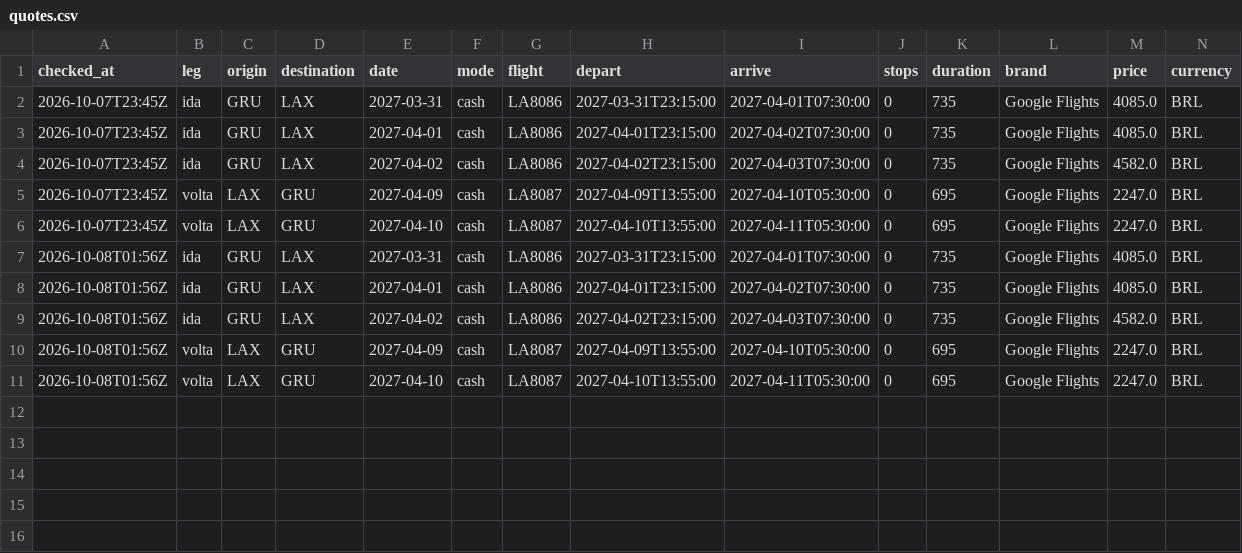
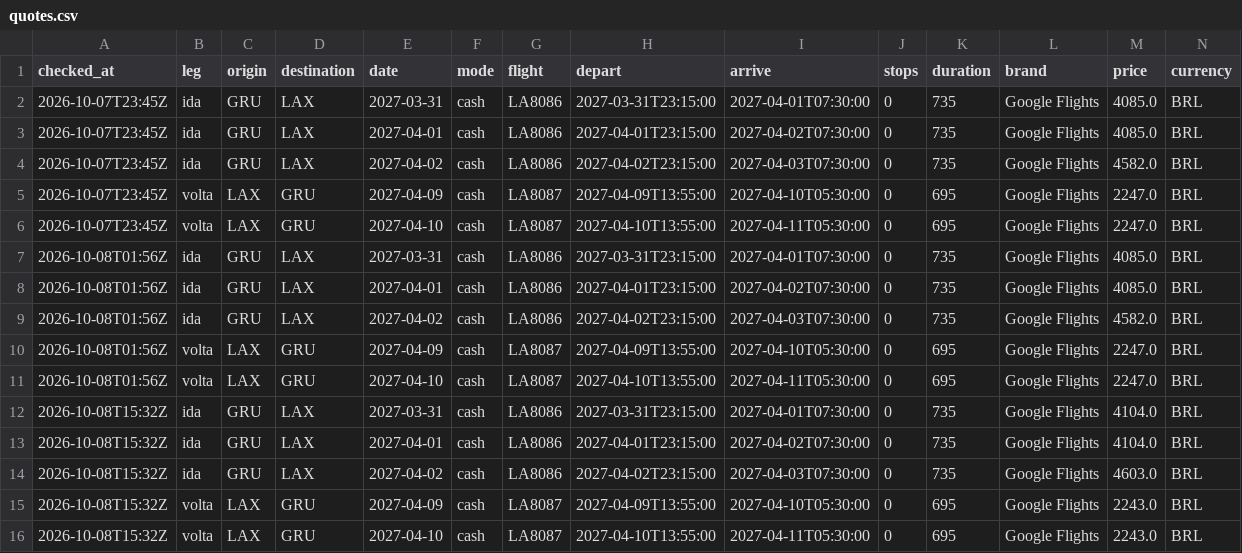
Before and after one commit to vncsprttdsz/MELI-Pharma, a CSV file: data/latam/quotes.csv, drawn as a sheet; only a part is shown; rows hold the shown columns only; the diff names each change by its address in the sheet, - before the commit and + after, or states it on an @@ line.

```diff
--- a/data/latam/quotes.csv
+++ b/data/latam/quotes.csv
+row 12: 2026-10-08T15:32Z | ida | GRU | LAX | 2027-03-31 | cash | LA8086 | 2027-03-31T23:15:00 | 2027-04-01T07:30:00 | 0 | 735 | Google Flights | 4104.0 | BRL
+row 13: 2026-10-08T15:32Z | ida | GRU | LAX | 2027-04-01 | cash | LA8086 | 2027-04-01T23:15:00 | 2027-04-02T07:30:00 | 0 | 735 | Google Flights | 4104.0 | BRL
+row 14: 2026-10-08T15:32Z | ida | GRU | LAX | 2027-04-02 | cash | LA8086 | 2027-04-02T23:15:00 | 2027-04-03T07:30:00 | 0 | 735 | Google Flights | 4603.0 | BRL
+row 15: 2026-10-08T15:32Z | volta | LAX | GRU | 2027-04-09 | cash | LA8087 | 2027-04-09T13:55:00 | 2027-04-10T05:30:00 | 0 | 695 | Google Flights | 2243.0 | BRL
+row 16: 2026-10-08T15:32Z | volta | LAX | GRU | 2027-04-10 | cash | LA8087 | 2027-04-10T13:55:00 | 2027-04-11T05:30:00 | 0 | 695 | Google Flights | 2243.0 | BRL
```
Also changed, not shown: data/latam/searches.csv, 1 other file.
